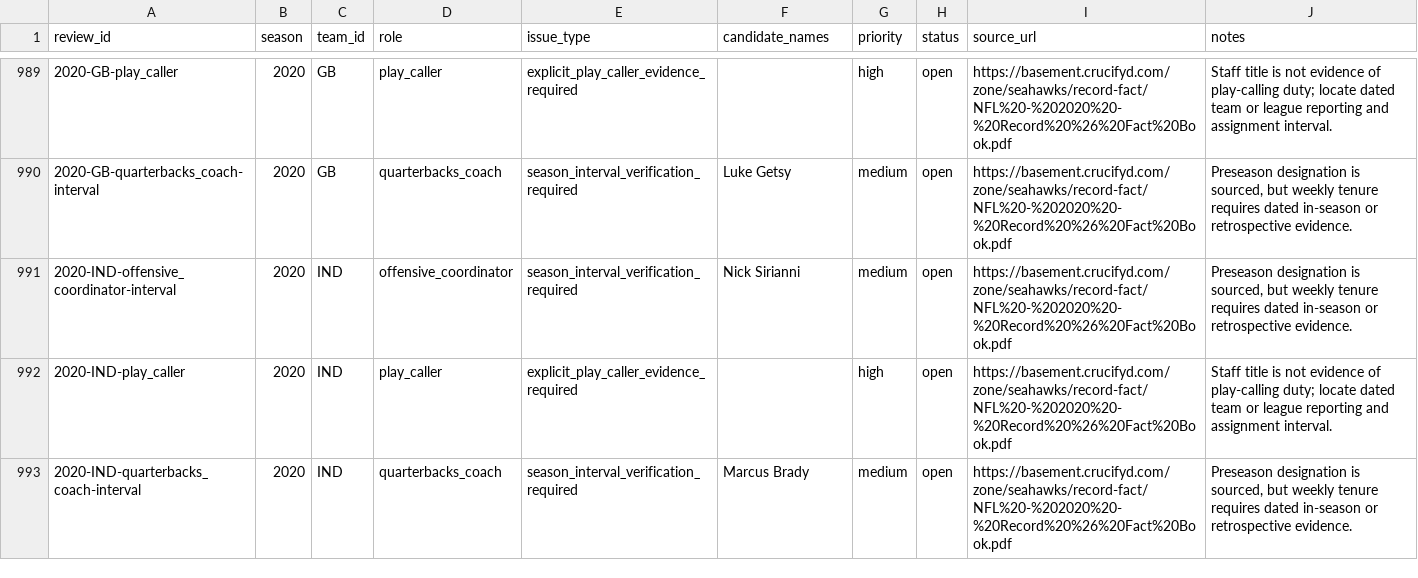
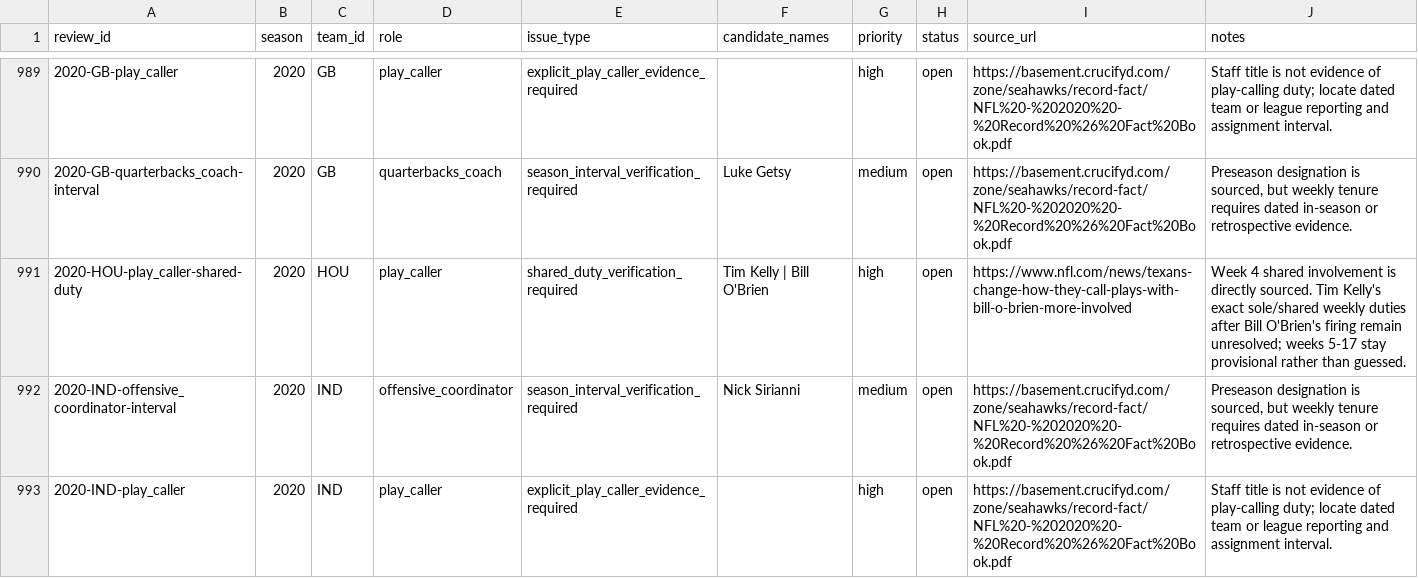
Before and after one commit to Moe243/Coach-Analysis-Project, a CSV file: data/manual/coaching_review_queue.csv, drawn as a sheet; only a part is shown, gaps mark what is left out; the shorter side is filled out with more unchanged rows; the diff names each change by its address in the sheet, - before the commit and + after, or states it on an @@ line.

```diff
--- a/data/manual/coaching_review_queue.csv
+++ b/data/manual/coaching_review_queue.csv
+row 991: 2020-HOU-play_caller-shared-duty | 2020 | HOU | play_caller | shared_duty_verification_required | Tim Kelly | Bill O'Brien | high | open | https://www.nfl.com/news/texans-change-how-they-call-plays-with-bill-o-brien-more-involved | Week 4 shared involvement is directly sourced. Tim Kelly's exact sole/shared weekly duties after Bill O'Brien's firing remain unresolved; weeks 5-17 stay provisional rather than guessed.
```
Also changed, not shown: data/manual/coach_assignment_sources.csv, data/manual/coaching_assignments.csv, 9 other files.
